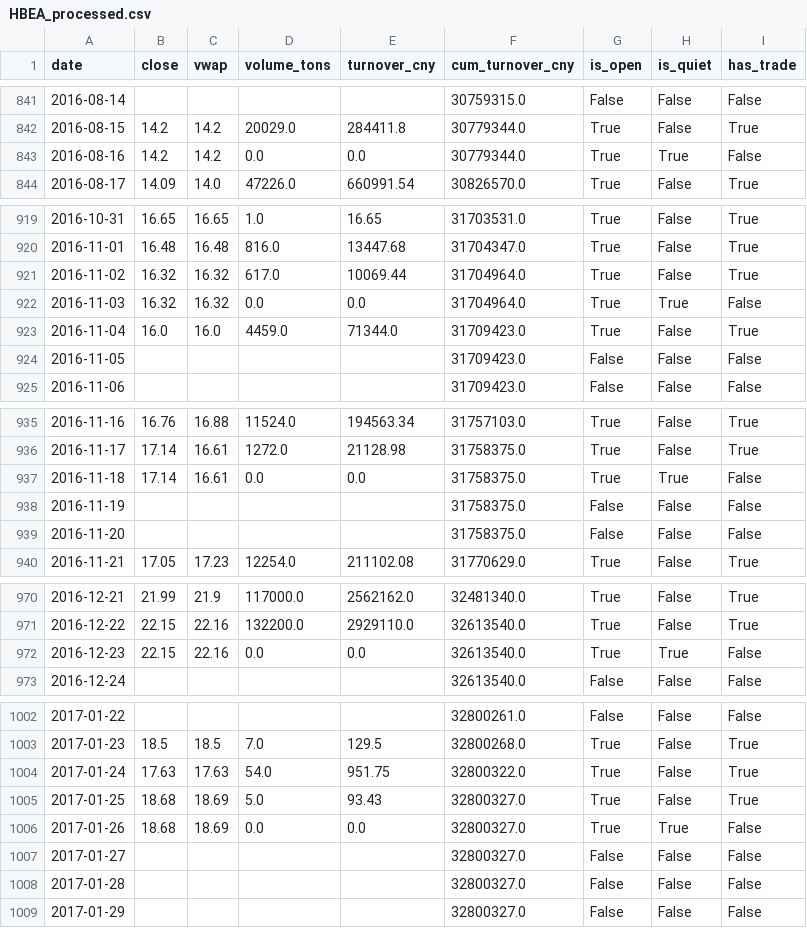
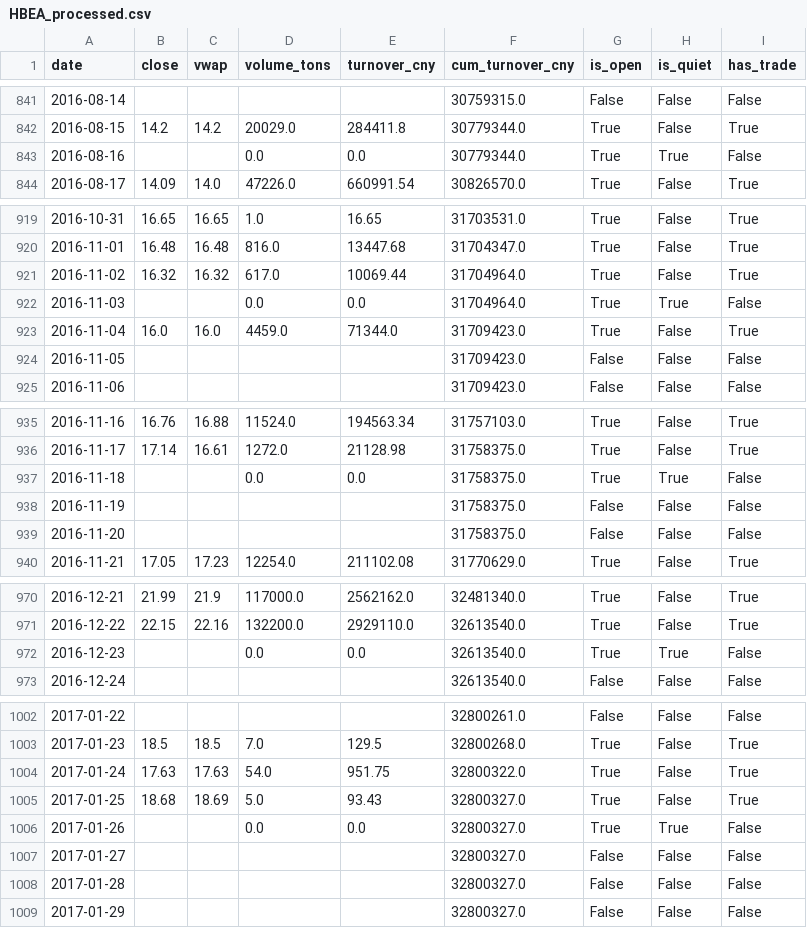
Before and after one commit to SI-RUI-ZHANG/CarbonTrading, a CSV file: 02_Data_Processed/01_Carbon_Markets/HBEA_processed.csv, drawn as a sheet; only a part is shown, gaps mark what is left out; the diff covers the shown part only.

```diff
--- a/02_Data_Processed/01_Carbon_Markets/HBEA_processed.csv
+++ b/02_Data_Processed/01_Carbon_Markets/HBEA_processed.csv
@@ -842,3 +842,3 @@ date,close,vwap,volume_tons,turnover_cny,cum_turnover_cny,is_open,is_quiet,has_t
 2016-08-15,14.2,14.2,20029.0,284411.8,30779344.0,True,False,True
-2016-08-16,14.2,14.2,0.0,0.0,30779344.0,True,True,False
+2016-08-16,,,0.0,0.0,30779344.0,True,True,False
 2016-08-17,14.09,14.0,47226.0,660991.54,30826570.0,True,False,True
@@ -921,3 +921,3 @@ date,close,vwap,volume_tons,turnover_cny,cum_turnover_cny,is_open,is_quiet,has_t
 2016-11-02,16.32,16.32,617.0,10069.44,31704964.0,True,False,True
-2016-11-03,16.32,16.32,0.0,0.0,31704964.0,True,True,False
+2016-11-03,,,0.0,0.0,31704964.0,True,True,False
 2016-11-04,16.0,16.0,4459.0,71344.0,31709423.0,True,False,True
@@ -936,3 +936,3 @@ date,close,vwap,volume_tons,turnover_cny,cum_turnover_cny,is_open,is_quiet,has_t
 2016-11-17,17.14,16.61,1272.0,21128.98,31758375.0,True,False,True
-2016-11-18,17.14,16.61,0.0,0.0,31758375.0,True,True,False
+2016-11-18,,,0.0,0.0,31758375.0,True,True,False
 2016-11-19,,,,,31758375.0,False,False,False
@@ -971,3 +971,3 @@ date,close,vwap,volume_tons,turnover_cny,cum_turnover_cny,is_open,is_quiet,has_t
 2016-12-22,22.15,22.16,132200.0,2929110.0,32613540.0,True,False,True
-2016-12-23,22.15,22.16,0.0,0.0,32613540.0,True,True,False
+2016-12-23,,,0.0,0.0,32613540.0,True,True,False
 2016-12-24,,,,,32613540.0,False,False,False
@@ -1005,3 +1005,3 @@ date,close,vwap,volume_tons,turnover_cny,cum_turnover_cny,is_open,is_quiet,has_t
 2017-01-25,18.68,18.69,5.0,93.43,32800327.0,True,False,True
-2017-01-26,18.68,18.69,0.0,0.0,32800327.0,True,True,False
+2017-01-26,,,0.0,0.0,32800327.0,True,True,False
 2017-01-27,,,,,32800327.0,False,False,False
```
Also changed, not shown: 37 edited cells elsewhere in this file, 02_Data_Processed/01_Carbon_Markets/GDEA_processed.csv, 4 other files.
